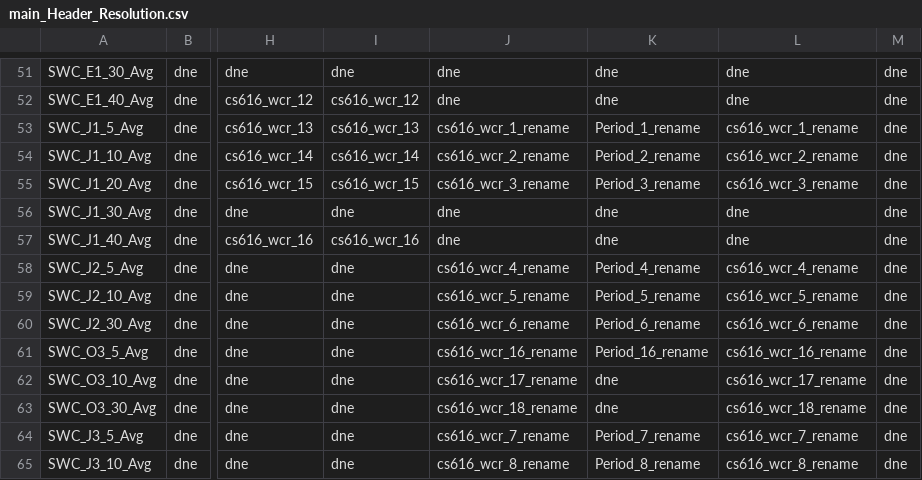
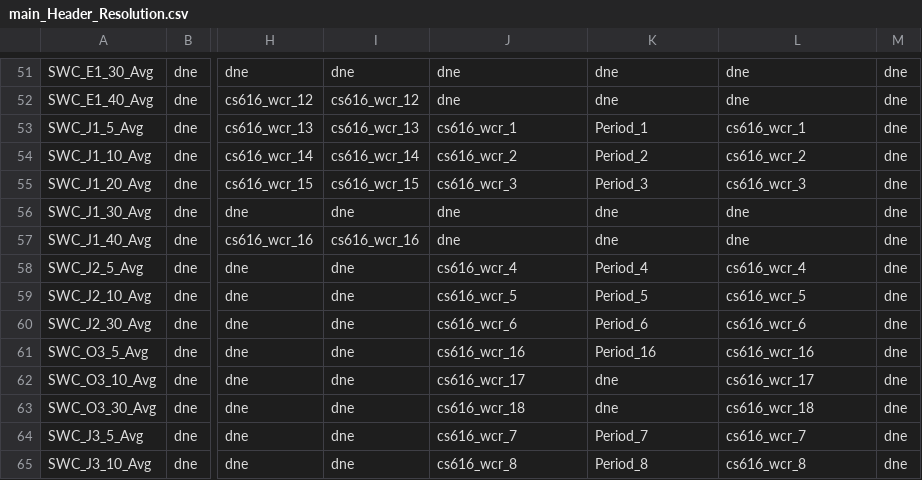
Before and after one commit to gremau/NMEG_FluxProc, a CSV file: HeaderResolutions/JSav/main_Header_Resolution.csv, drawn as a sheet; only a part is shown, gaps mark what is left out; the diff covers the shown part only; the diff names each change by its address in the sheet, - before the commit and + after, or states it on an @@ line.

```diff
--- a/HeaderResolutions/JSav/main_Header_Resolution.csv
+++ b/HeaderResolutions/JSav/main_Header_Resolution.csv
-J53: cs616_wcr_1_rename
+J53: cs616_wcr_1
-K53: Period_1_rename
+K53: Period_1
-L53: cs616_wcr_1_rename
+L53: cs616_wcr_1
-J54: cs616_wcr_2_rename
+J54: cs616_wcr_2
-K54: Period_2_rename
+K54: Period_2
-L54: cs616_wcr_2_rename
+L54: cs616_wcr_2
-J55: cs616_wcr_3_rename
+J55: cs616_wcr_3
-K55: Period_3_rename
+K55: Period_3
-L55: cs616_wcr_3_rename
+L55: cs616_wcr_3
-J58: cs616_wcr_4_rename
+J58: cs616_wcr_4
-K58: Period_4_rename
+K58: Period_4
-L58: cs616_wcr_4_rename
+L58: cs616_wcr_4
-J59: cs616_wcr_5_rename
+J59: cs616_wcr_5
-K59: Period_5_rename
+K59: Period_5
-L59: cs616_wcr_5_rename
+L59: cs616_wcr_5
-J60: cs616_wcr_6_rename
+J60: cs616_wcr_6
-K60: Period_6_rename
+K60: Period_6
-L60: cs616_wcr_6_rename
+L60: cs616_wcr_6
-J61: cs616_wcr_16_rename
+J61: cs616_wcr_16
-K61: Period_16_rename
+K61: Period_16
-L61: cs616_wcr_16_rename
+L61: cs616_wcr_16
-J62: cs616_wcr_17_rename
+J62: cs616_wcr_17
-L62: cs616_wcr_17_rename
+L62: cs616_wcr_17
-J63: cs616_wcr_18_rename
+J63: cs616_wcr_18
-L63: cs616_wcr_18_rename
+L63: cs616_wcr_18
-J64: cs616_wcr_7_rename
+J64: cs616_wcr_7
-K64: Period_7_rename
+K64: Period_7
-L64: cs616_wcr_7_rename
+L64: cs616_wcr_7
-J65: cs616_wcr_8_rename
+J65: cs616_wcr_8
-K65: Period_8_rename
+K65: Period_8
-L65: cs616_wcr_8_rename
+L65: cs616_wcr_8
```
Also changed, not shown: 91 edited cells elsewhere in this file, HeaderResolutions/GLand/Sensor_Rename.csv, HeaderResolutions/GLand/main_Header_Resolution.csv, 4 other files.
